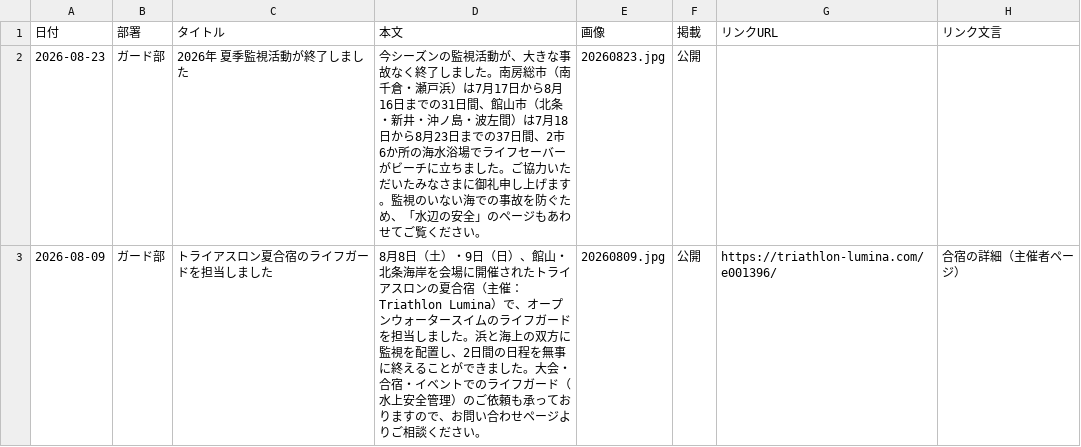
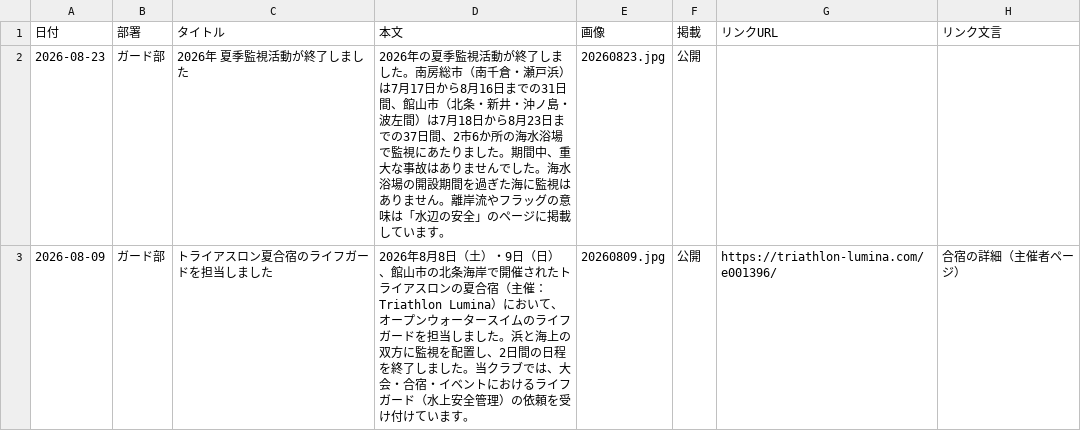
Before and after one commit to tateyamasurfclub/tateyama-surf-club, a CSV file: tools/data/news.csv, drawn as a sheet; only a part is shown; the diff covers the shown part only.

```diff
--- a/tools/data/news.csv
+++ b/tools/data/news.csv
@@ -1,3 +1,3 @@
 日付,部署,タイトル,本文,画像,掲載,リンクURL,リンク文言
-2026-08-23,ガード部,2026年 夏季監視活動が終了しました,今シーズンの監視活動が、大きな事故なく終了しました。南房総市（南千倉・瀬戸浜）は7月17日から8月16日までの31日間、館山市（北条・新井・沖ノ島・波左間）は7月18日から8月23日までの37日間、2市6か所の海水浴場でライフセーバーがビーチに立ちました。ご協力いただいたみなさまに御礼申し上げます。監視のいない海での事故を防ぐため、「水辺の安全」のページもあわせてご覧ください。,20260823.jpg,公開,,
-2026-08-09,ガード部,トライアスロン夏合宿のライフガードを担当しました,8月8日（土）・9日（日）、館山・北条海岸を会場に開催されたトライアスロンの夏合宿（主催：Triathlon Lumina）で、オープンウォータースイムのライフガードを担当しました。浜と海上の双方に監視を配置し、2日間の日程を無事に終えることができました。大会・合宿・イベントでのライフガード（水上安全管理）のご依頼も承っておりますので、お問い合わせページよりご相談ください。,20260809.jpg,公開,https://triathlon-lumina.com/e001396/,合宿の詳細（主催者ページ）
+2026-08-23,ガード部,2026年 夏季監視活動が終了しました,2026年の夏季監視活動が終了しました。南房総市（南千倉・瀬戸浜）は7月17日から8月16日までの31日間、館山市（北条・新井・沖ノ島・波左間）は7月18日から8月23日までの37日間、2市6か所の海水浴場で監視にあたりました。期間中、重大な事故はありませんでした。海水浴場の開設期間を過ぎた海に監視はありません。離岸流やフラッグの意味は「水辺の安全」のページに掲載しています。,20260823.jpg,公開,,
+2026-08-09,ガード部,トライアスロン夏合宿のライフガードを担当しました,2026年8月8日（土）・9日（日）、館山市の北条海岸で開催されたトライアスロンの夏合宿（主催：Triathlon Lumina）において、オープンウォータースイムのライフガードを担当しました。浜と海上の双方に監視を配置し、2日間の日程を終了しました。当クラブでは、大会・合宿・イベントにおけるライフガード（水上安全管理）の依頼を受け付けています。,20260809.jpg,公開,https://triathlon-lumina.com/e001396/,合宿の詳細（主催者ページ）
```
Also changed, not shown: 1 edited cell elsewhere in this file, 7 other files.
